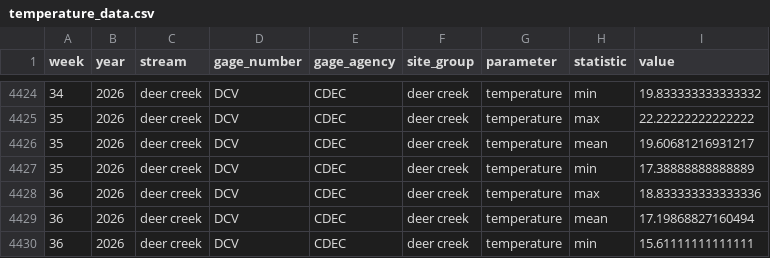
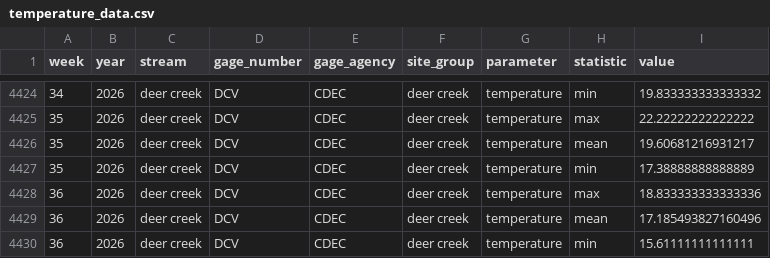
Before and after one commit to SRJPE/SRJPEdata, a CSV file: data-raw/data-checks/stream_team_review/stream_team_reports/deer_creek/data/temperature_data.csv, drawn as a sheet; only a part is shown, gaps mark what is left out.

```diff
--- a/data-raw/data-checks/stream_team_review/stream_team_reports/deer_creek/data/temperature_data.csv
+++ b/data-raw/data-checks/stream_team_review/stream_team_reports/deer_creek/data/temperature_data.csv
@@ -4428,3 +4428,3 @@ week,year,stream,gage_number,gage_agency,site_group,parameter,statistic,value
 36,2026,deer creek,DCV,CDEC,deer creek,temperature,max,18.833333333333336
-36,2026,deer creek,DCV,CDEC,deer creek,temperature,mean,17.19868827160494
+36,2026,deer creek,DCV,CDEC,deer creek,temperature,mean,17.185493827160496
 36,2026,deer creek,DCV,CDEC,deer creek,temperature,min,15.61111111111111
```
Also changed, not shown: data-raw/data-checks/stream_team_review/stream_team_reports/feather_river/data/temperature_data.csv, data-raw/data-checks/stream_team_review/stream_team_reports/mill_creek/data/temperature_data.csv, 49 other files.
